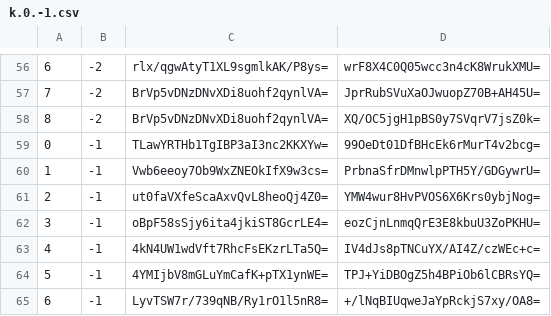
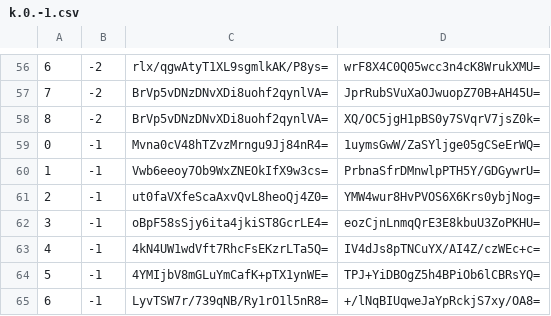
Before and after one commit to piperdeck/Fungi-Maps, a CSV file: Overworld/tiles/zoom.-1/metadata/k.0.-1.csv, drawn as a sheet; only a part is shown, gaps mark what is left out.

```diff
--- a/Overworld/tiles/zoom.-1/metadata/k.0.-1.csv
+++ b/Overworld/tiles/zoom.-1/metadata/k.0.-1.csv
@@ -58,3 +58,3 @@
 8,-2,BrVp5vDNzDNvXDi8uohf2qynlVA=,XQ/OC5jgH1pBS0y7SVqrV7jsZ0k=
-0,-1,TLawYRTHb1TgIBP3aI3nc2KKXYw=,99OeDt01DfBHcEk6rMurT4v2bcg=
+0,-1,Mvna0cV48hTZvzMrngu9Jj84nR4=,1uymsGwW/ZaSYljge05gCSeErWQ=
 1,-1,Vwb6eeoy7Ob9WxZNEOkIfX9w3cs=,PrbnaSfrDMnwlpPTH5Y/GDGywrU=
```
Also changed, not shown: Overworld/tiles/zoom.-1/metadata/k.0.0.csv, Overworld/tiles/zoom.-2/metadata/k.0.-1.csv, 13 other files.
